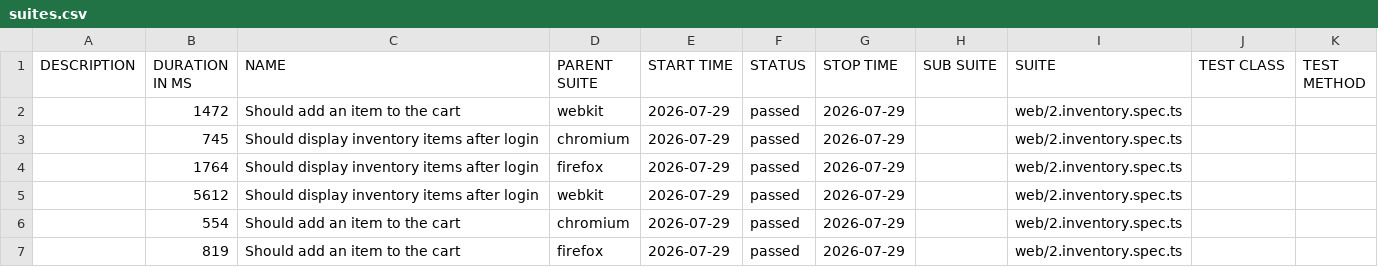
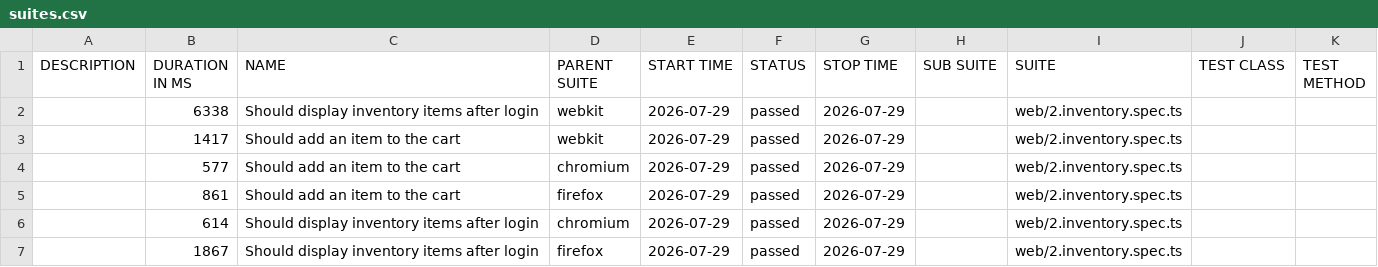
Before and after one commit to quijalvob/playwright-ts-framework, a CSV file: inventory/data/suites.csv, drawn as a sheet.

```diff
--- a/inventory/data/suites.csv
+++ b/inventory/data/suites.csv
@@ -1,7 +1,7 @@
 "DESCRIPTION","DURATION IN MS","NAME","PARENT SUITE","START TIME","STATUS","STOP TIME","SUB SUITE","SUITE","TEST CLASS","TEST METHOD"
-"","1472","Should add an item to the cart","webkit","2026-07-29","passed","2026-07-29","","web/2.inventory.spec.ts","",""
-"","745","Should display inventory items after login","chromium","2026-07-29","passed","2026-07-29","","web/2.inventory.spec.ts","",""
-"","1764","Should display inventory items after login","firefox","2026-07-29","passed","2026-07-29","","web/2.inventory.spec.ts","",""
-"","5612","Should display inventory items after login","webkit","2026-07-29","passed","2026-07-29","","web/2.inventory.spec.ts","",""
-"","554","Should add an item to the cart","chromium","2026-07-29","passed","2026-07-29","","web/2.inventory.spec.ts","",""
-"","819","Should add an item to the cart","firefox","2026-07-29","passed","2026-07-29","","web/2.inventory.spec.ts","",""
+"","6338","Should display inventory items after login","webkit","2026-07-29","passed","2026-07-29","","web/2.inventory.spec.ts","",""
+"","1417","Should add an item to the cart","webkit","2026-07-29","passed","2026-07-29","","web/2.inventory.spec.ts","",""
+"","577","Should add an item to the cart","chromium","2026-07-29","passed","2026-07-29","","web/2.inventory.spec.ts","",""
+"","861","Should add an item to the cart","firefox","2026-07-29","passed","2026-07-29","","web/2.inventory.spec.ts","",""
+"","614","Should display inventory items after login","chromium","2026-07-29","passed","2026-07-29","","web/2.inventory.spec.ts","",""
+"","1867","Should display inventory items after login","firefox","2026-07-29","passed","2026-07-29","","web/2.inventory.spec.ts","",""
```
Also changed, not shown: 38 other files.
